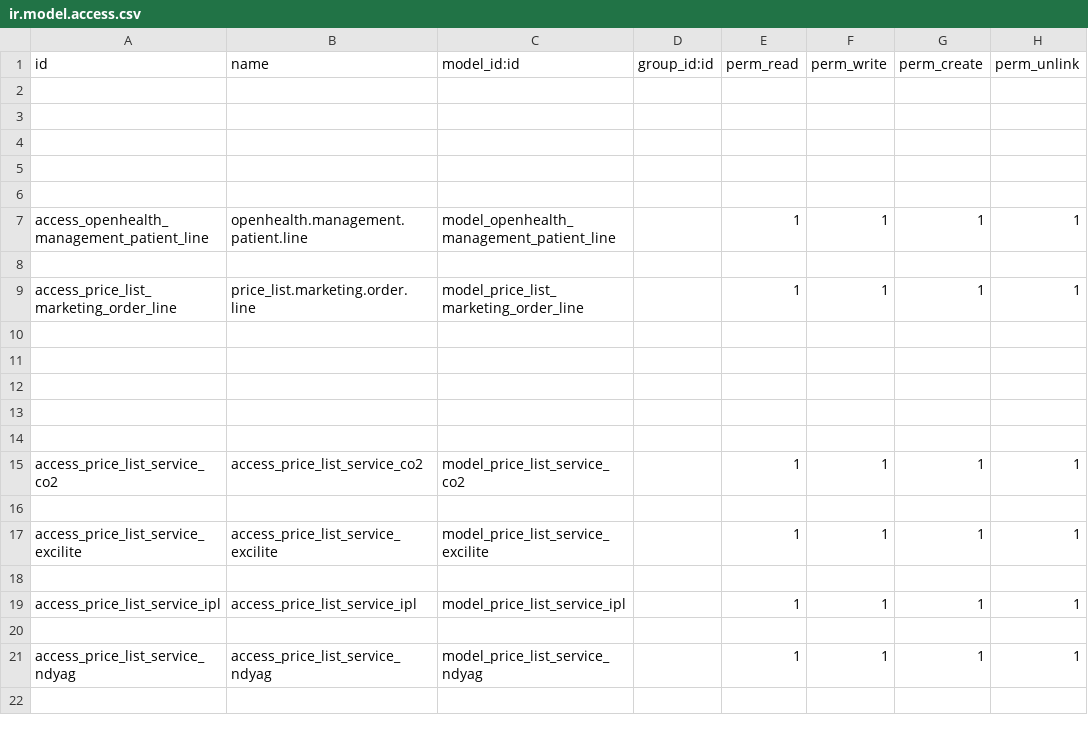
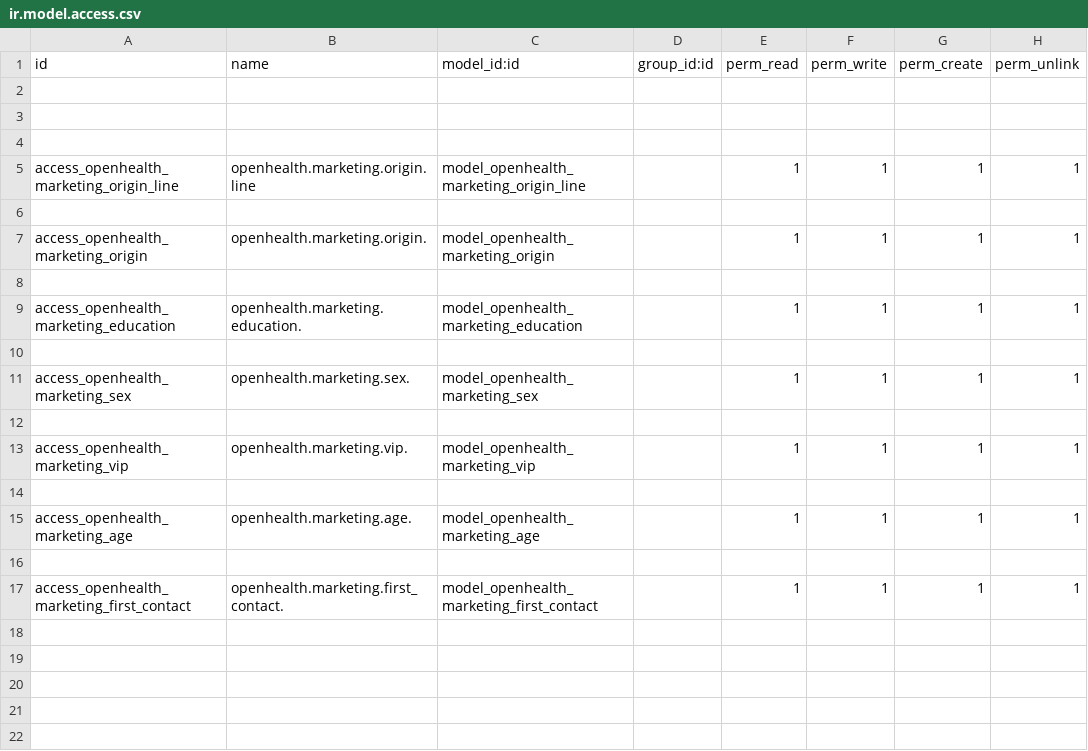
Before and after one commit to gibil5/price_list, a CSV file: security/ir.model.access.csv, drawn as a sheet; only a part is shown; the shorter side is filled out with more unchanged rows.

```diff
--- a/security/ir.model.access.csv
+++ b/security/ir.model.access.csv
@@ -4,2 +4,18 @@ id,name,model_id:id,group_id:id,perm_read,perm_write,perm_create,perm_unlink
 
+access_openhealth_marketing_origin_line,openhealth.marketing.origin.line,model_openhealth_marketing_origin_line,,1,1,1,1
+
+access_openhealth_marketing_origin,openhealth.marketing.origin.,model_openhealth_marketing_origin,,1,1,1,1
+
+access_openhealth_marketing_education,openhealth.marketing.education.,model_openhealth_marketing_education,,1,1,1,1
+
+access_openhealth_marketing_sex,openhealth.marketing.sex.,model_openhealth_marketing_sex,,1,1,1,1
+
+access_openhealth_marketing_vip,openhealth.marketing.vip.,model_openhealth_marketing_vip,,1,1,1,1
+
+access_openhealth_marketing_age,openhealth.marketing.age.,model_openhealth_marketing_age,,1,1,1,1
+
+access_openhealth_marketing_first_contact,openhealth.marketing.first_contact.,model_openhealth_marketing_first_contact,,1,1,1,1
+
+
+
 
```
Also changed, not shown: 47 other files.
